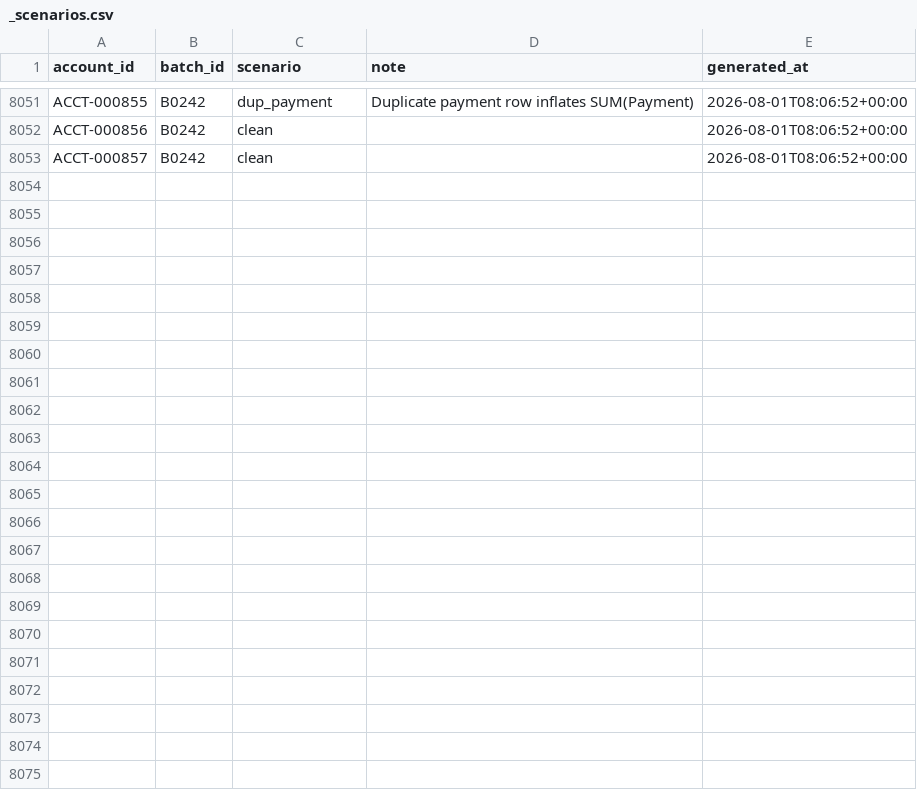
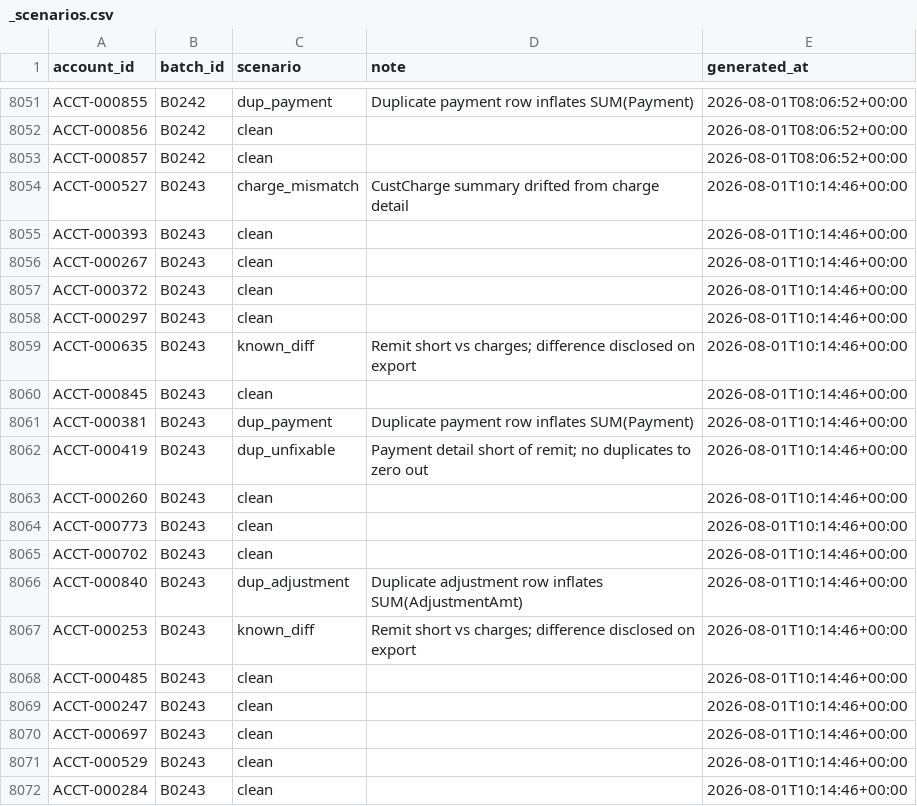
Before and after one commit to jelendu/remit-reconciliation-engine, a CSV file: data_gen/output/_scenarios.csv, drawn as a sheet; only a part is shown, gaps mark what is left out; the diff covers the shown part only; the diff names each change by its address in the sheet, - before the commit and + after, or states it on an @@ line.

```diff
--- a/data_gen/output/_scenarios.csv
+++ b/data_gen/output/_scenarios.csv
+row 8054: ACCT-000527 | B0243 | charge_mismatch | CustCharge summary drifted from charge detail | 2026-08-01T10:14:46+00:00
+row 8055: ACCT-000393 | B0243 | clean |  | 2026-08-01T10:14:46+00:00
+row 8056: ACCT-000267 | B0243 | clean |  | 2026-08-01T10:14:46+00:00
+row 8057: ACCT-000372 | B0243 | clean |  | 2026-08-01T10:14:46+00:00
+row 8058: ACCT-000297 | B0243 | clean |  | 2026-08-01T10:14:46+00:00
+row 8059: ACCT-000635 | B0243 | known_diff | Remit short vs charges; difference disclosed on export | 2026-08-01T10:14:46+00:00
+row 8060: ACCT-000845 | B0243 | clean |  | 2026-08-01T10:14:46+00:00
+row 8061: ACCT-000381 | B0243 | dup_payment | Duplicate payment row inflates SUM(Payment) | 2026-08-01T10:14:46+00:00
+row 8062: ACCT-000419 | B0243 | dup_unfixable | Payment detail short of remit; no duplicates to zero out | 2026-08-01T10:14:46+00:00
+row 8063: ACCT-000260 | B0243 | clean |  | 2026-08-01T10:14:46+00:00
+row 8064: ACCT-000773 | B0243 | clean |  | 2026-08-01T10:14:46+00:00
+row 8065: ACCT-000702 | B0243 | clean |  | 2026-08-01T10:14:46+00:00
+row 8066: ACCT-000840 | B0243 | dup_adjustment | Duplicate adjustment row inflates SUM(AdjustmentAmt) | 2026-08-01T10:14:46+00:00
+row 8067: ACCT-000253 | B0243 | known_diff | Remit short vs charges; difference disclosed on export | 2026-08-01T10:14:46+00:00
+row 8068: ACCT-000485 | B0243 | clean |  | 2026-08-01T10:14:46+00:00
+row 8069: ACCT-000247 | B0243 | clean |  | 2026-08-01T10:14:46+00:00
+row 8070: ACCT-000697 | B0243 | clean |  | 2026-08-01T10:14:46+00:00
+row 8071: ACCT-000529 | B0243 | clean |  | 2026-08-01T10:14:46+00:00
+row 8072: ACCT-000284 | B0243 | clean |  | 2026-08-01T10:14:46+00:00
```
Also changed, not shown: 15 added rows elsewhere in this file, data_gen/output/adjustment_amts.csv, data_gen/output/adjustments.csv, 17 other files.
